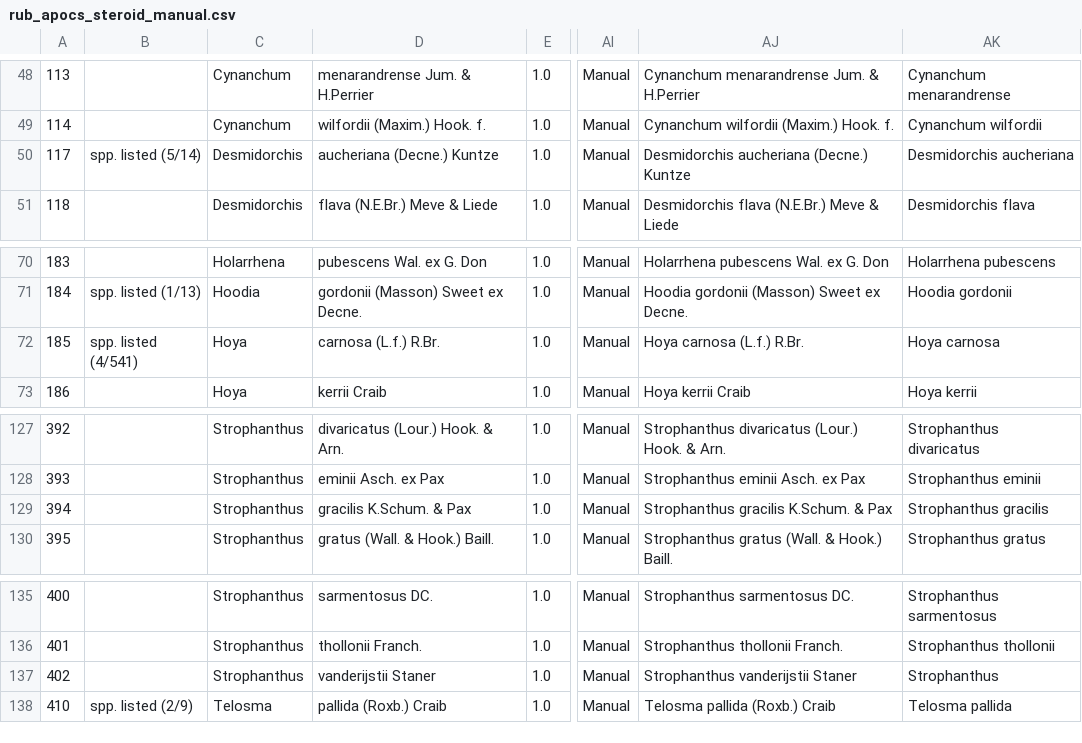
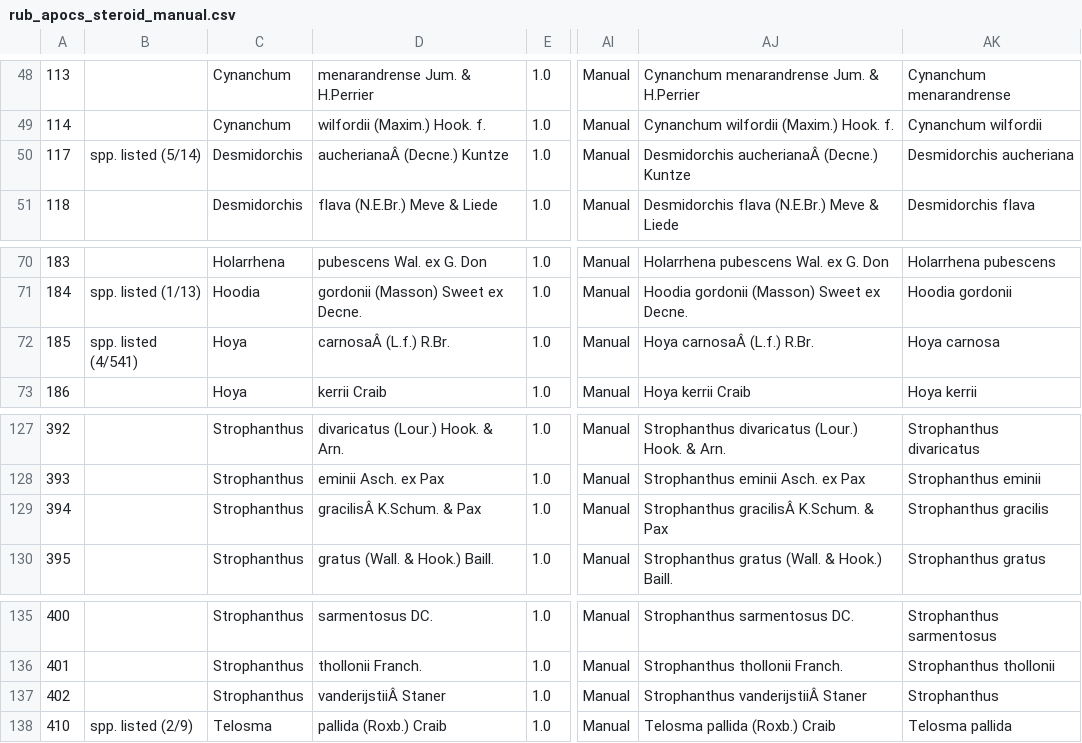
Before and after one commit to alrichardbollans/apocynaceae_rubiaceae_traits, a CSV file: manually_collected_data/outputs/rub_apocs_steroid_manual.csv, drawn as a sheet; only a part is shown, gaps mark what is left out; the diff covers the shown part only; the diff names each change by its address in the sheet, - before the commit and + after, or states it on an @@ line.

```diff
--- a/manually_collected_data/outputs/rub_apocs_steroid_manual.csv
+++ b/manually_collected_data/outputs/rub_apocs_steroid_manual.csv
-D50: aucheriana (Decne.) Kuntze
+D50: aucherianaÂ (Decne.) Kuntze
-AJ50: Desmidorchis aucheriana (Decne.) Kuntze
+AJ50: Desmidorchis aucherianaÂ (Decne.) Kuntze
-D72: carnosa (L.f.) R.Br.
+D72: carnosaÂ (L.f.) R.Br.
-AJ72: Hoya carnosa (L.f.) R.Br.
+AJ72: Hoya carnosaÂ (L.f.) R.Br.
-D129: gracilis K.Schum. & Pax
+D129: gracilisÂ K.Schum. & Pax
-AJ129: Strophanthus gracilis K.Schum. & Pax
+AJ129: Strophanthus gracilisÂ K.Schum. & Pax
-D137: vanderijstii Staner
+D137: vanderijstiiÂ Staner
-AJ137: Strophanthus vanderijstii Staner
+AJ137: Strophanthus vanderijstiiÂ Staner
```
Also changed, not shown: 38 edited cells elsewhere in this file, manually_collected_data/outputs/rub_apocs_card_manual.csv, 2 other files.
